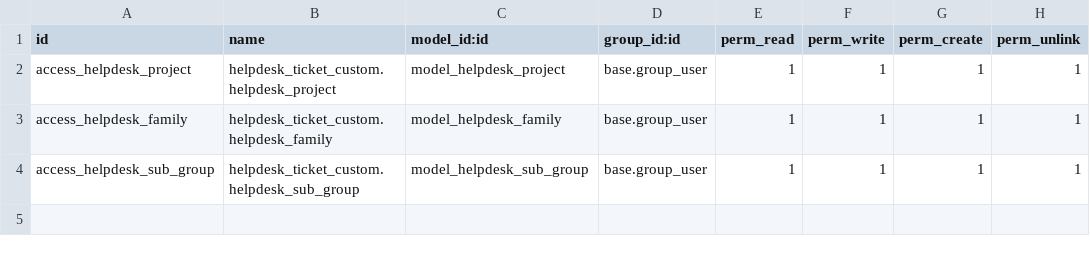
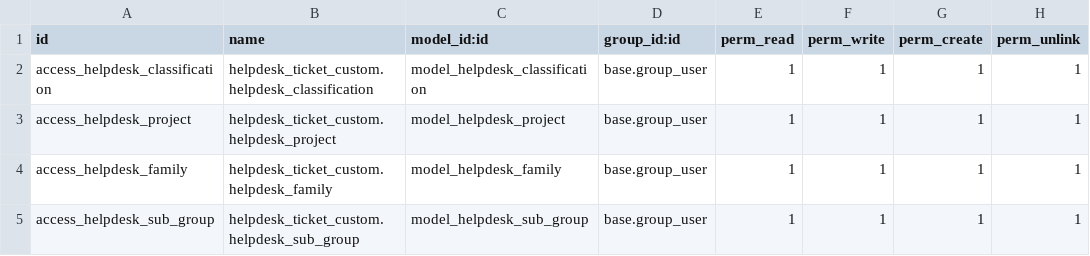
Before and after one commit to jotate70/new-addons-Odoo, a CSV file: helpdesk_ticket_custom/security/ir.model.access.csv, drawn as a sheet.

```diff
--- a/helpdesk_ticket_custom/security/ir.model.access.csv
+++ b/helpdesk_ticket_custom/security/ir.model.access.csv
@@ -1,2 +1,3 @@
 id,name,model_id:id,group_id:id,perm_read,perm_write,perm_create,perm_unlink
+access_helpdesk_classification,helpdesk_ticket_custom.helpdesk_classification,model_helpdesk_classification,base.group_user,1,1,1,1
 access_helpdesk_project,helpdesk_ticket_custom.helpdesk_project,model_helpdesk_project,base.group_user,1,1,1,1
```
Also changed, not shown: 3 other files.
